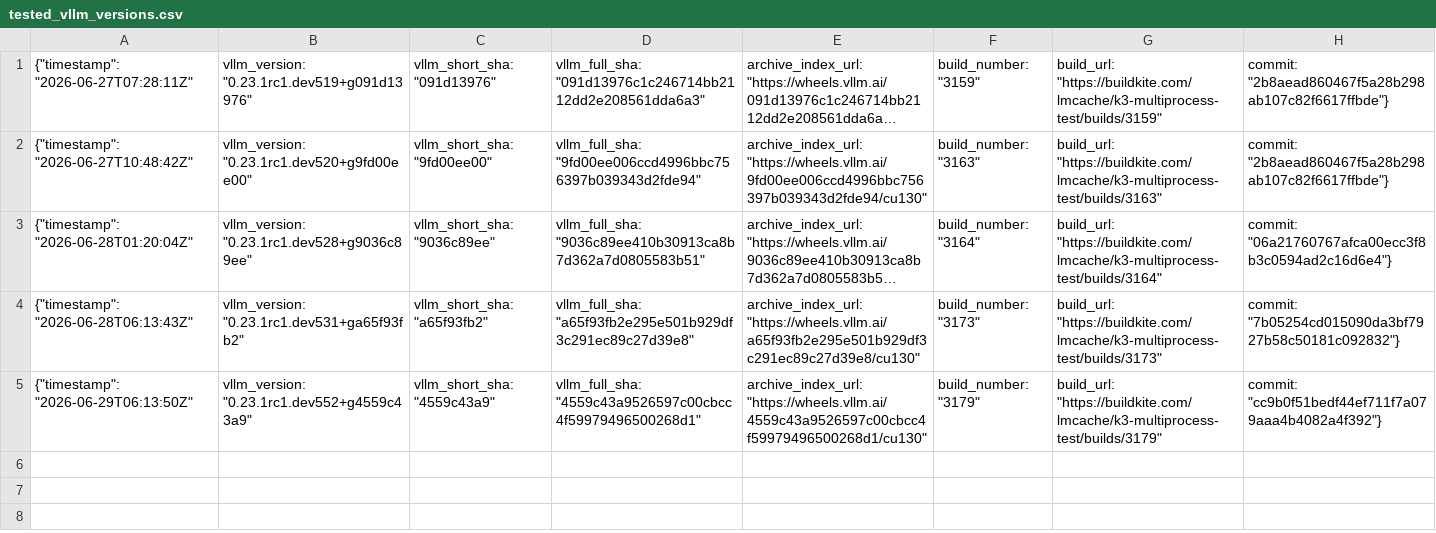
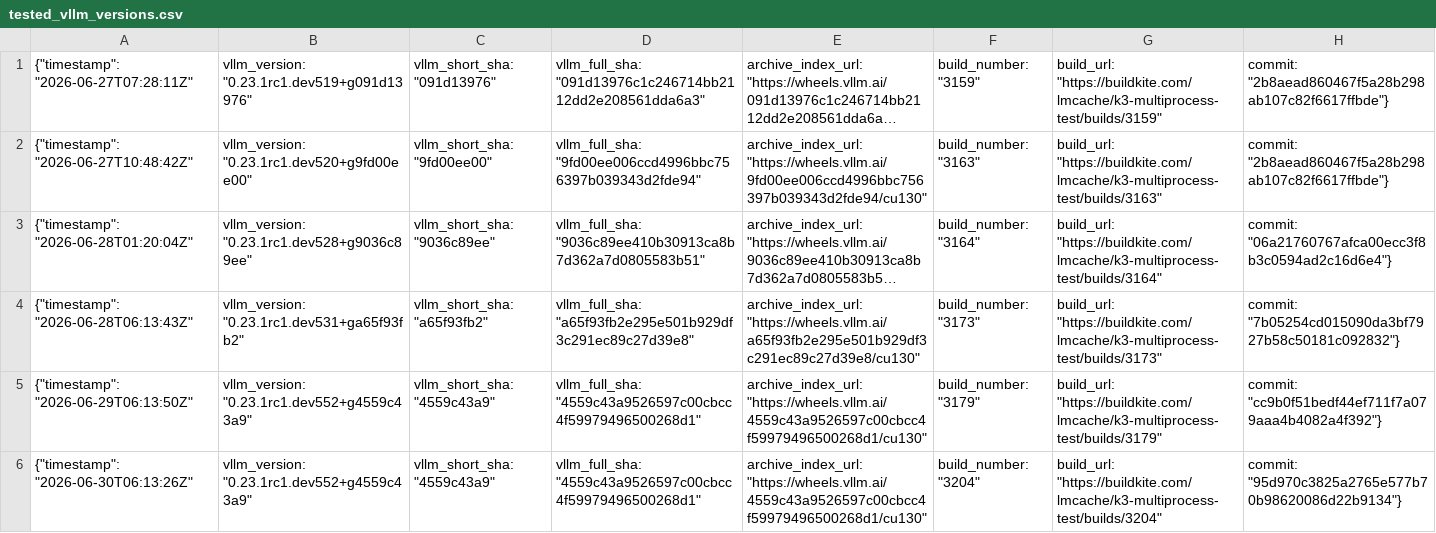
Before and after one commit to LMCache/LMCache, a CSV file: tested_vllm_versions.csv, drawn as a sheet; long unchanged cells end in …; the diff names each change by its address in the sheet, - before the commit and + after, or states it on an @@ line.

Commit message:
Pin verified vLLM nightly: 0.23.1rc1.dev552+g4559c43a9

```diff
--- a/tested_vllm_versions.csv
+++ b/tested_vllm_versions.csv
+row 6: {"timestamp": "2026-06-30T06:13:26Z" | vllm_version: "0.23.1rc1.dev552+g4559c43a9" | vllm_short_sha: "4559c43a9" | vllm_full_sha: "4559c43a9526597c00cbcc4f59979496500268d1" | archive_index_url: "https://wheels.vllm.ai/4559c43a9526597c00cbcc4f59979496500268d1/cu130" | build_number: "3204" | build_url: "https://buildkite.com/lmcache/k3-multiprocess-test/builds/3204" | commit: "95d970c3825a2765e577b70b98620086d22b9134"}
```
